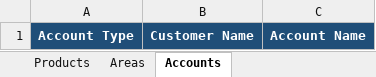
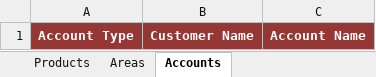
Before and after one commit to noorhakas/salesProject, an Excel workbook: public/templates/user-assignment-template.xlsx, sheet Accounts, drawn as a sheet; values as stored, in another font and other column widths than the file's, no borders; the diff names each change by its address in the sheet, - before the commit and + after, or states it on an @@ line.

```diff
--- a/public/templates/user-assignment-template.xlsx (sheet Accounts)
+++ b/public/templates/user-assignment-template.xlsx (sheet Accounts)
-A1:C1 fill: #1F4E78
+A1:C1 fill: #953735
```
Also changed, not shown: sheet Products, sheet Areas, 5 other files.
